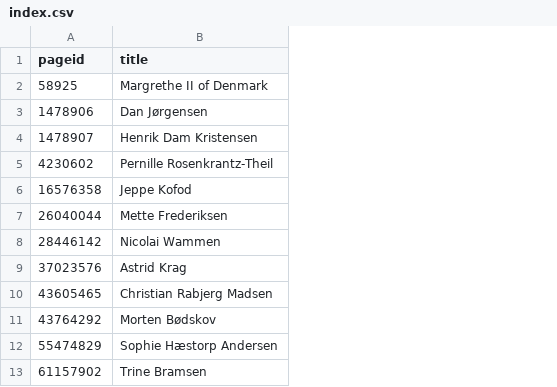
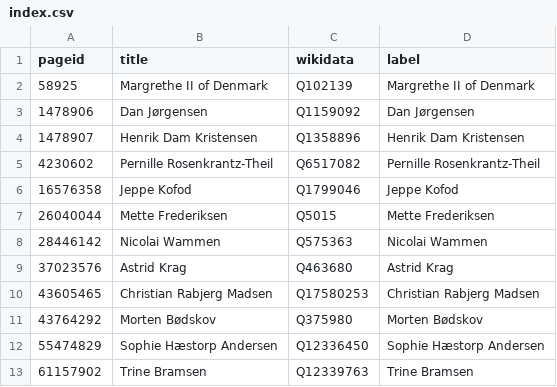
Before and after one commit to every-politician-scrapers/denmark-cabinet, a CSV file: enwiki/index.csv, drawn as a sheet; only a part is shown; the diff names each change by its address in the sheet, - before the commit and + after, or states it on an @@ line.

```diff
--- a/enwiki/index.csv
+++ b/enwiki/index.csv
+column C (wikidata), rows 2-13: Q102139 | Q1159092 | Q1358896 | Q6517082 | Q1799046 | Q5015 | Q575363 | Q463680 | Q17580253 | Q375980 | Q12336450 | Q12339763
+column D (label), rows 2-13: Margrethe II of Denmark | Dan Jørgensen | Henrik Dam Kristensen | Pernille Rosenkrantz-Theil | Jeppe Kofod | Mette Frederiksen | Nicolai Wammen | Astrid Krag | Christian Rabjerg Madsen | Morten Bødskov | Sophie Hæstorp Andersen | Trine Bramsen
```
Also changed, not shown: 25 other files.
